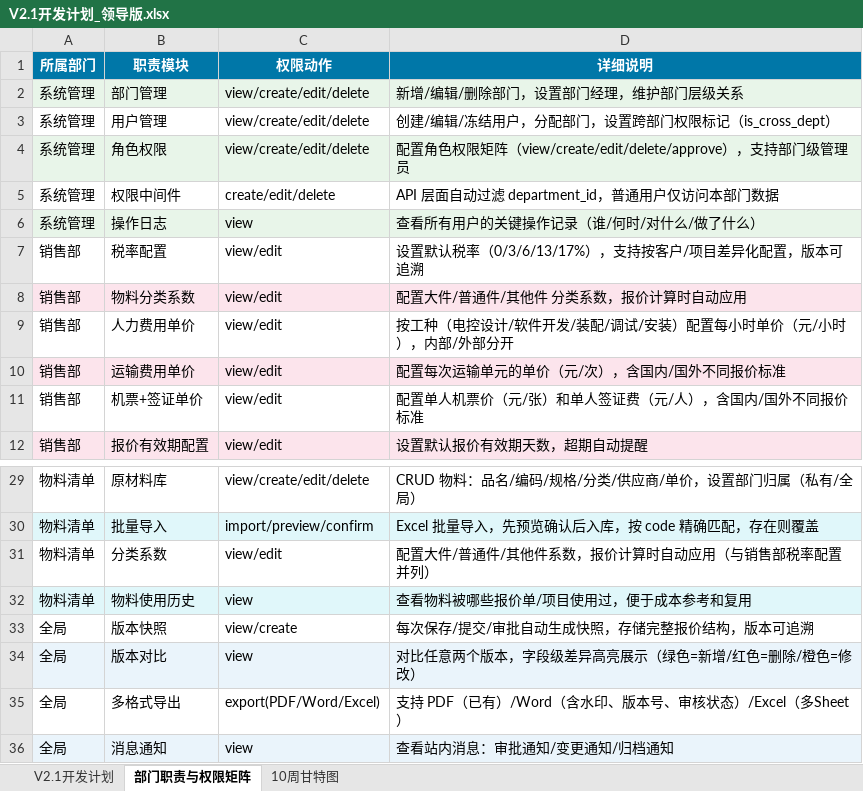
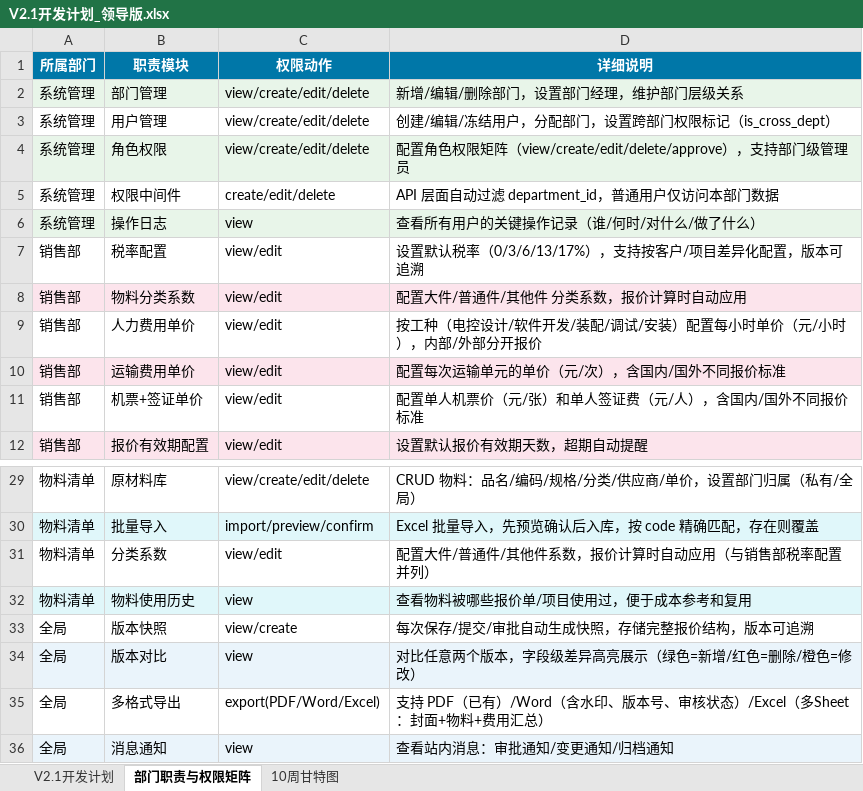
Before and after one commit to hfy8/project-quote-system, an Excel workbook: docs/V2.1开发计划_领导版.xlsx, sheet 部门职责与权限矩阵, drawn as a sheet; only a part is shown, gaps mark what is left out; values as stored, in another font and other column widths than the file's, no borders; the diff names each change by its address in the sheet, - before the commit and + after, or states it on an @@ line.

```diff
--- a/docs/V2.1开发计划_领导版.xlsx (sheet 部门职责与权限矩阵)
+++ b/docs/V2.1开发计划_领导版.xlsx (sheet 部门职责与权限矩阵)
-D9 (详细说明): 按工种（电控设计/软件开发/装配/调试/安装）配置每小时单价（元/小时），内部/外部分开
+D9 (详细说明): 按工种（电控设计/软件开发/装配/调试/安装）配置每小时单价（元/小时），内部/外部分开报价
-D35 (详细说明): …/Excel（多Sheet）
+D35 (详细说明): …/Excel（多Sheet：封面+物料+费用汇总）
```
Also changed, not shown: sheet V2.1开发计划, sheet 10周甘特图.
